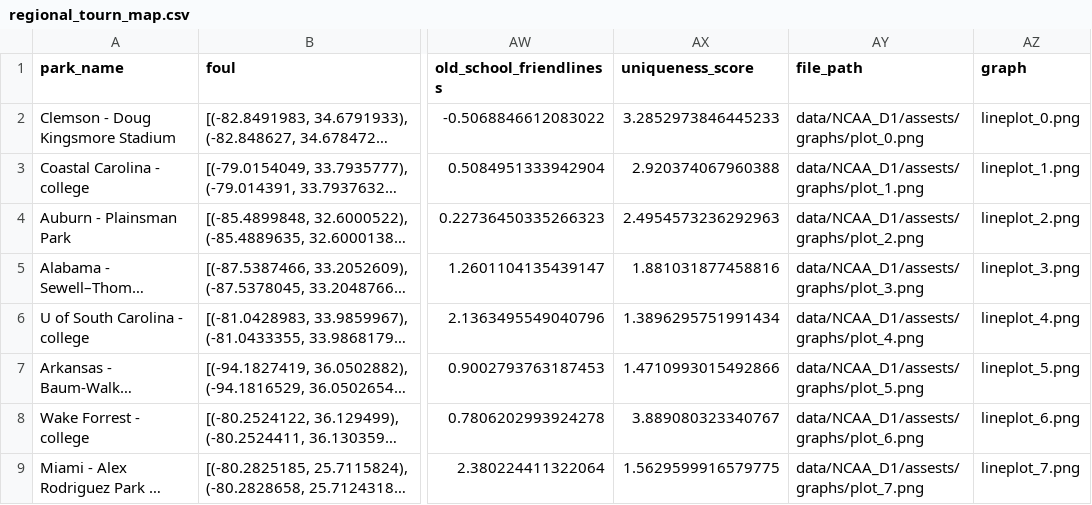
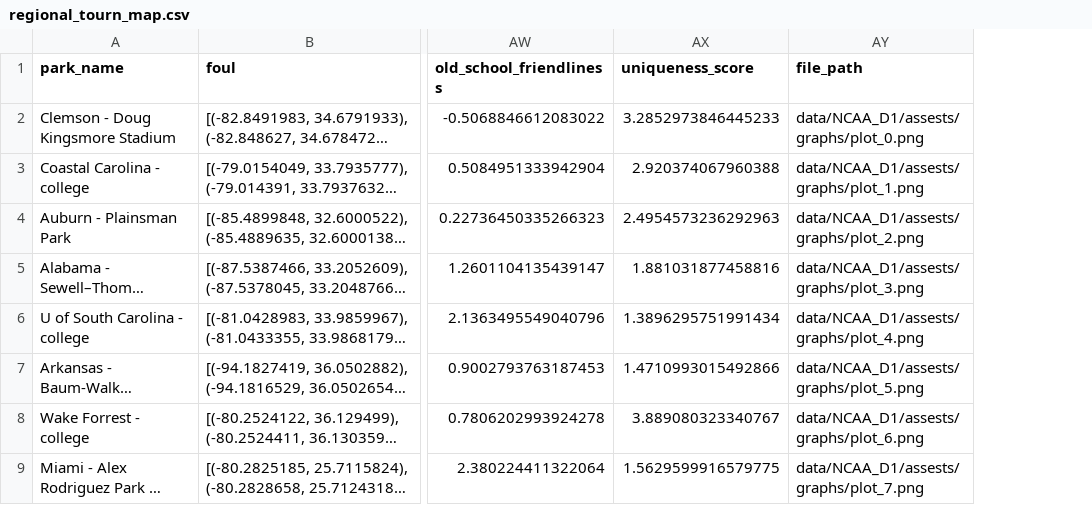
Before and after one commit to JSmith1826/BB_parks, a CSV file: data/NCAA_D1/regional_tourn_map.csv, drawn as a sheet; only a part is shown, gaps mark what is left out; long unchanged cells end in …; the diff names each change by its address in the sheet, - before the commit and + after, or states it on an @@ line.

```diff
--- a/data/NCAA_D1/regional_tourn_map.csv
+++ b/data/NCAA_D1/regional_tourn_map.csv
-column AZ (graph), rows 2-9: lineplot_0.png | lineplot_1.png | lineplot_2.png | lineplot_3.png | lineplot_4.png | lineplot_5.png | lineplot_6.png | lineplot_7.png
```
Also changed, not shown: 26 other files.
